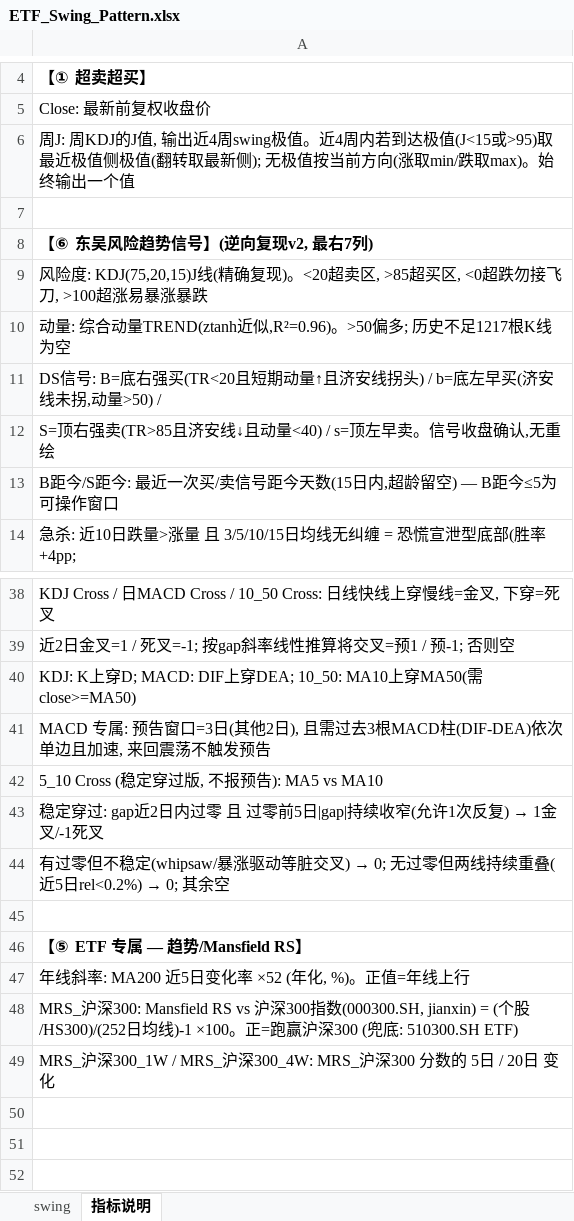
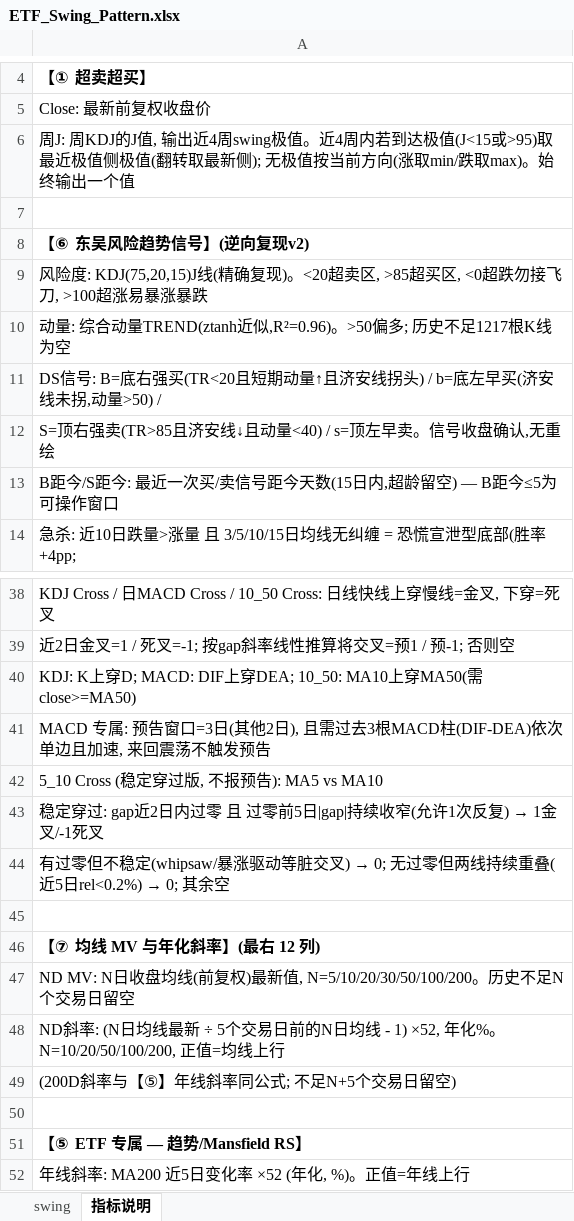
Before and after one commit to jibom/swing-pattern, an Excel workbook: ETF_Swing_Pattern.xlsx, sheet 指标说明, drawn as a sheet; only a part is shown, gaps mark what is left out; the shorter side is filled out with more unchanged rows; values as stored, in another font and other column widths than the file's, no borders; the diff names each change by its address in the sheet, - before the commit and + after, or states it on an @@ line.

```diff
--- a/ETF_Swing_Pattern.xlsx (sheet 指标说明)
+++ b/ETF_Swing_Pattern.xlsx (sheet 指标说明)
-A8: 【⑥ 东吴风险趋势信号】(逆向复现v2, 最右7列)
+A8: 【⑥ 东吴风险趋势信号】(逆向复现v2)
+row 45: (empty)
+row 46: 【⑦ 均线 MV 与年化斜率】(最右 12 列)
+row 47: ND MV: N日收盘均线(前复权)最新值, N=5/10/20/30/50/100/200。历史不足N个交易日留空
+row 48: ND斜率: (N日均线最新 ÷ 5个交易日前的N日均线 - 1) ×52, 年化%。N=10/20/50/100/200, 正值=均线上行
+row 49: (200D斜率与【⑤】年线斜率同公式; 不足N+5个交易日留空)
```
Also changed, not shown: sheet swing, A_Swing_Pattern.xlsx, HK_Swing_Pattern.xlsx, 1 other file.
